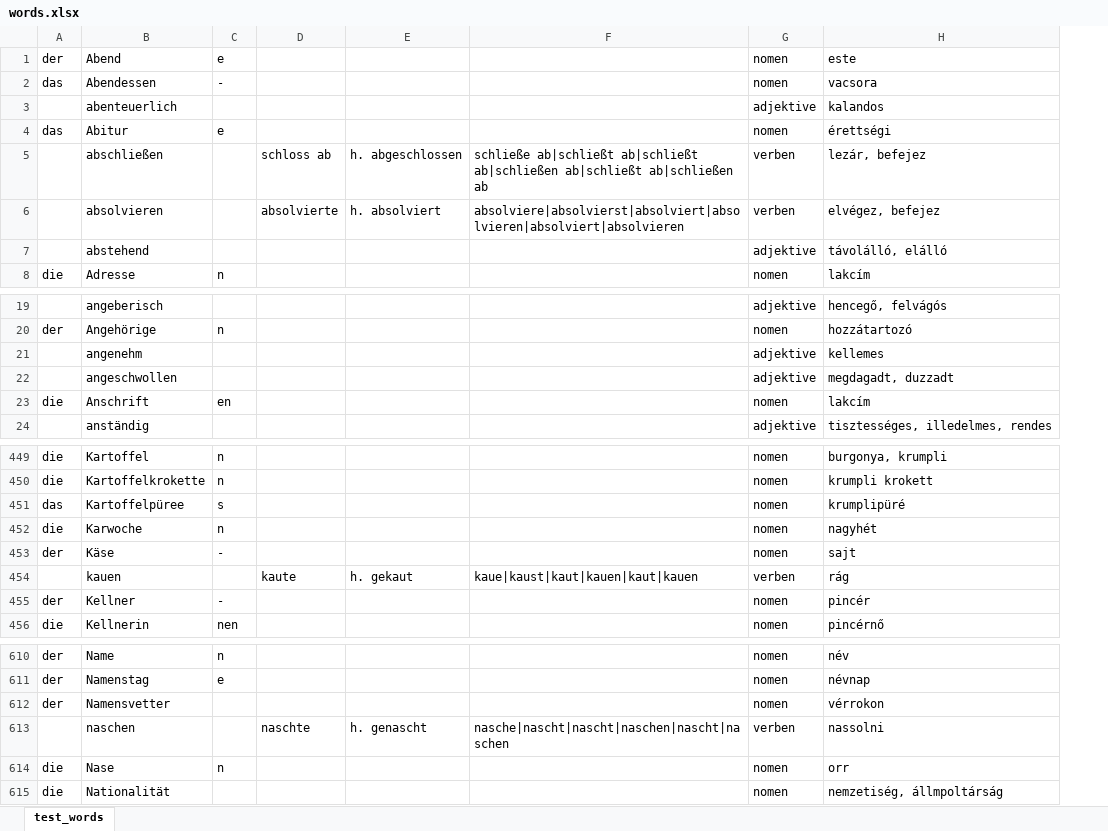
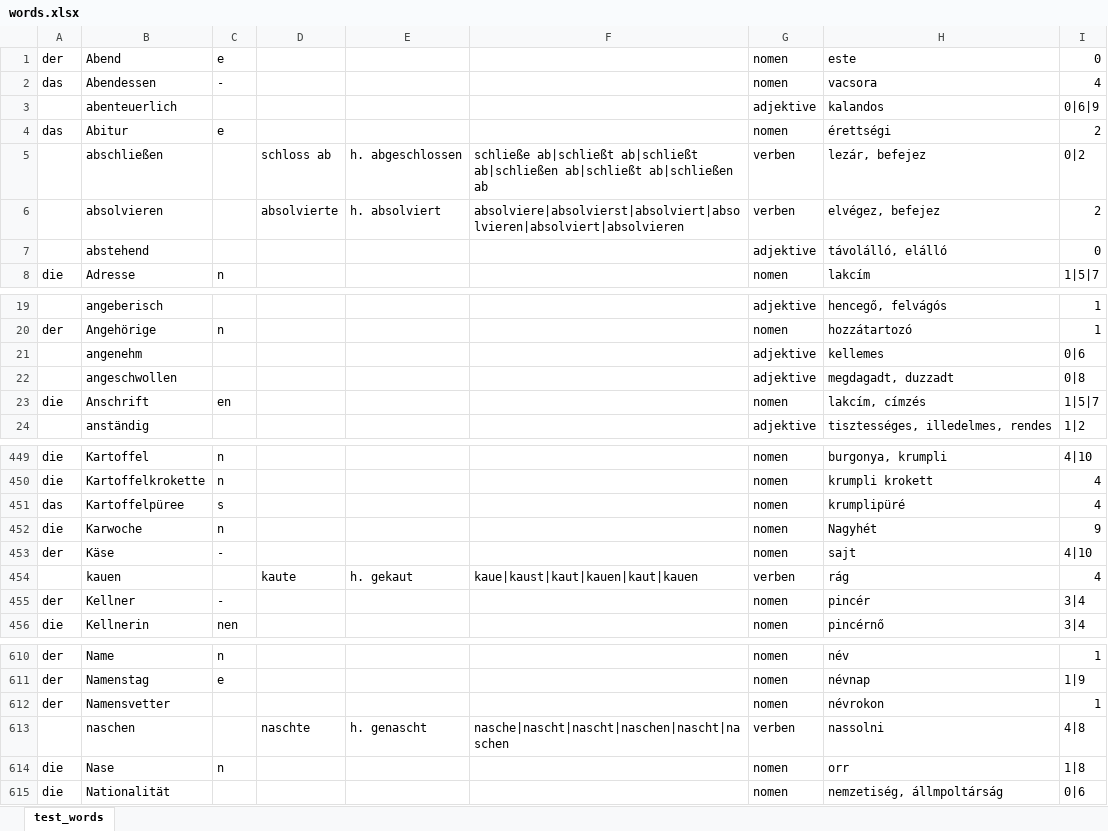
Before and after one commit to szigetiszelina/DG, an Excel workbook: public/files/words.xlsx, sheet test_words, drawn as a sheet; only a part is shown, gaps mark what is left out; values as stored, in another font and other column widths than the file's, no borders; conditional formats not drawn; the diff names each change by its address in the sheet, - before the commit and + after, or states it on an @@ line.

```diff
--- a/public/files/words.xlsx (sheet test_words)
+++ b/public/files/words.xlsx (sheet test_words)
+column I, rows 1-8: 0 | 4 | 0|6|9 | 2 | 0|2 | 2 | 0 | 1|5|7; rows 19-24: 1 | 1 | 0|6 | 0|8 | 1|5|7 | 1|2; rows 449-456: 4|10 | 4 | 4 | 9 | 4|10 | 4 | 3|4 | 3|4; rows 610-615: 1 | 1|9 | 1 | 4|8 | 1|8 | 0|6
-H23: lakcím
+H23: lakcím, címzés
-H452: nagyhét
+H452: Nagyhét
-H612: vérrokon
+H612: névrokon
```
Also changed, not shown: 16 other files.
